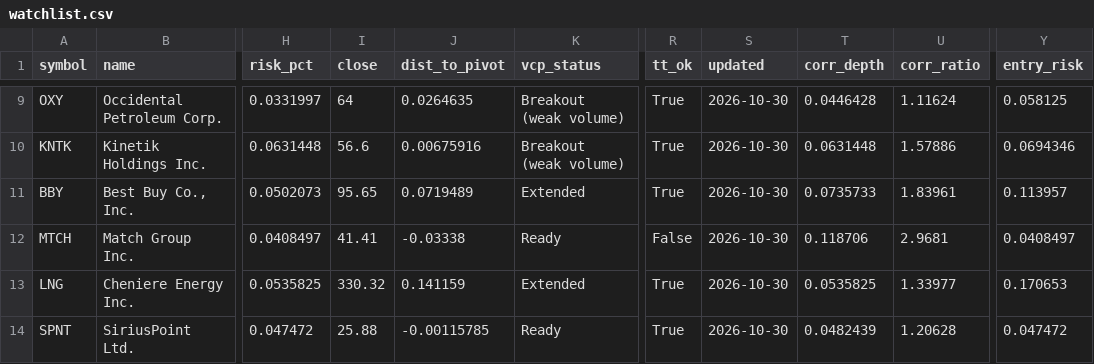
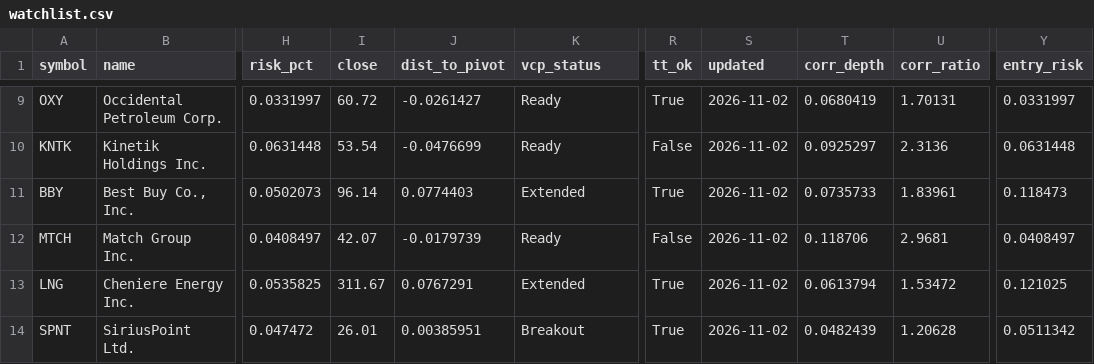
Before and after one commit to teesarasas/sepa-screener, a CSV file: data/watchlist.csv, drawn as a sheet; only a part is shown, gaps mark what is left out; the diff covers the shown part only; the diff names each change by its address in the sheet, - before the commit and + after, or states it on an @@ line.

```diff
--- a/data/watchlist.csv
+++ b/data/watchlist.csv
-I9 (close): 64
+I9 (close): 60.72
-J9 (dist_to_pivot): 0.0264635
+J9 (dist_to_pivot): -0.0261427
-K9:K10 (vcp_status): Breakout (weak volume)
+K9:K10 (vcp_status): Ready
-S9:S14 (updated): 2026-10-30
+S9:S14 (updated): 2026-11-02
-T9 (corr_depth): 0.0446428
+T9 (corr_depth): 0.0680419
-U9 (corr_ratio): 1.11624
+U9 (corr_ratio): 1.70131
-Y9 (entry_risk): 0.058125
+Y9 (entry_risk): 0.0331997
-I10 (close): 56.6
+I10 (close): 53.54
-J10 (dist_to_pivot): 0.00675916
+J10 (dist_to_pivot): -0.0476699
-R10 (tt_ok): True
+R10 (tt_ok): False
-T10 (corr_depth): 0.0631448
+T10 (corr_depth): 0.0925297
-U10 (corr_ratio): 1.57886
+U10 (corr_ratio): 2.3136
-Y10 (entry_risk): 0.0694346
+Y10 (entry_risk): 0.0631448
-I11 (close): 95.65
+I11 (close): 96.14
-J11 (dist_to_pivot): 0.0719489
+J11 (dist_to_pivot): 0.0774403
-Y11 (entry_risk): 0.113957
+Y11 (entry_risk): 0.118473
-I12 (close): 41.41
+I12 (close): 42.07
-J12 (dist_to_pivot): -0.03338
+J12 (dist_to_pivot): -0.0179739
-I13 (close): 330.32
+I13 (close): 311.67
-J13 (dist_to_pivot): 0.141159
+J13 (dist_to_pivot): 0.0767291
-T13 (corr_depth): 0.0535825
+T13 (corr_depth): 0.0613794
-U13 (corr_ratio): 1.33977
+U13 (corr_ratio): 1.53472
-Y13 (entry_risk): 0.170653
+Y13 (entry_risk): 0.121025
-I14 (close): 25.88
+I14 (close): 26.01
-J14 (dist_to_pivot): -0.00115785
+J14 (dist_to_pivot): 0.00385951
-K14 (vcp_status): Ready
+K14 (vcp_status): Breakout
-Y14 (entry_risk): 0.047472
+Y14 (entry_risk): 0.0511342
```
Also changed, not shown: 32 edited cells elsewhere in this file, data/signals_log.csv, 2 other files.
